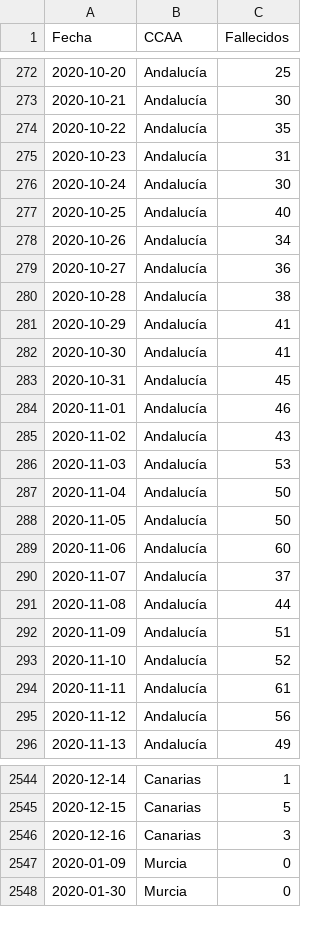
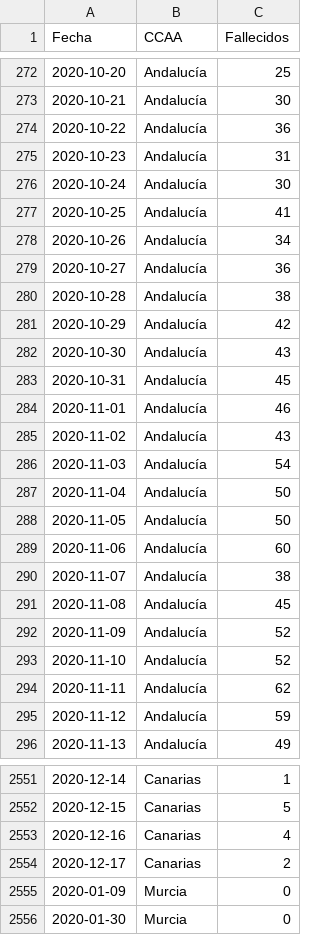
Before and after one commit to datadista/datasets, a CSV file: COVID 19/ccaa_covid19_fallecidos_por_fecha_defuncion_nueva_serie_original.csv, drawn as a sheet; only a part is shown, gaps mark what is left out; the diff covers the shown part only.

Commit message:
Added new data

```diff
--- a/COVID 19/ccaa_covid19_fallecidos_por_fecha_defuncion_nueva_serie_original.csv
+++ b/COVID 19/ccaa_covid19_fallecidos_por_fecha_defuncion_nueva_serie_original.csv
@@ -273,6 +273,6 @@ Fecha,CCAA,Fallecidos
 2020-10-21,Andalucía,30
-2020-10-22,Andalucía,35
+2020-10-22,Andalucía,36
 2020-10-23,Andalucía,31
 2020-10-24,Andalucía,30
-2020-10-25,Andalucía,40
+2020-10-25,Andalucía,41
 2020-10-26,Andalucía,34
@@ -280,4 +280,4 @@ Fecha,CCAA,Fallecidos
 2020-10-28,Andalucía,38
-2020-10-29,Andalucía,41
-2020-10-30,Andalucía,41
+2020-10-29,Andalucía,42
+2020-10-30,Andalucía,43
 2020-10-31,Andalucía,45
@@ -285,3 +285,3 @@ Fecha,CCAA,Fallecidos
 2020-11-02,Andalucía,43
-2020-11-03,Andalucía,53
+2020-11-03,Andalucía,54
 2020-11-04,Andalucía,50
@@ -289,8 +289,8 @@ Fecha,CCAA,Fallecidos
 2020-11-06,Andalucía,60
-2020-11-07,Andalucía,37
-2020-11-08,Andalucía,44
-2020-11-09,Andalucía,51
+2020-11-07,Andalucía,38
+2020-11-08,Andalucía,45
+2020-11-09,Andalucía,52
 2020-11-10,Andalucía,52
-2020-11-11,Andalucía,61
-2020-11-12,Andalucía,56
+2020-11-11,Andalucía,62
+2020-11-12,Andalucía,59
 2020-11-13,Andalucía,49
@@ -2545,3 +2552,4 @@ Fecha,CCAA,Fallecidos
 2020-12-15,Canarias,5
-2020-12-16,Canarias,3
+2020-12-16,Canarias,4
+2020-12-17,Canarias,2
 2020-01-09,Murcia,0
```
Also changed, not shown: 18 added rows and 61 edited cells elsewhere in this file.
